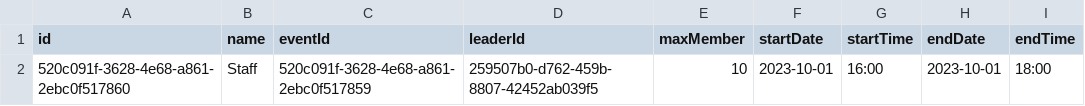
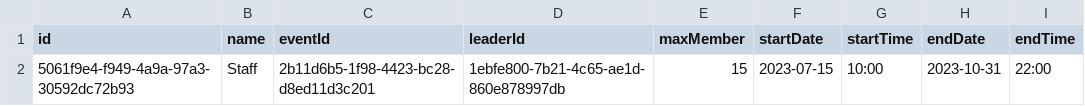
Before and after one commit to prokittikun/CS211-Event-Hub, a CSV file: data/team/team.csv, drawn as a sheet.

```diff
--- a/data/team/team.csv
+++ b/data/team/team.csv
@@ -1,2 +1,2 @@
 id,name,eventId,leaderId,maxMember,startDate,startTime,endDate,endTime
-520c091f-3628-4e68-a861-2ebc0f517860,Staff,520c091f-3628-4e68-a861-2ebc0f517859,259507b0-d762-459b-8807-42452ab039f5,10,2023-10-01,16:00,2023-10-01,18:00
+5061f9e4-f949-4a9a-97a3-30592dc72b93,Staff,2b11d6b5-1f98-4423-bc28-d8ed11d3c201,1ebfe800-7b21-4c65-ae1d-860e878997db,15,2023-07-15,10:00,2023-10-31,22:00
```
Also changed, not shown: data/event/joinEvent.csv, data/user.csv, 10 other files.
